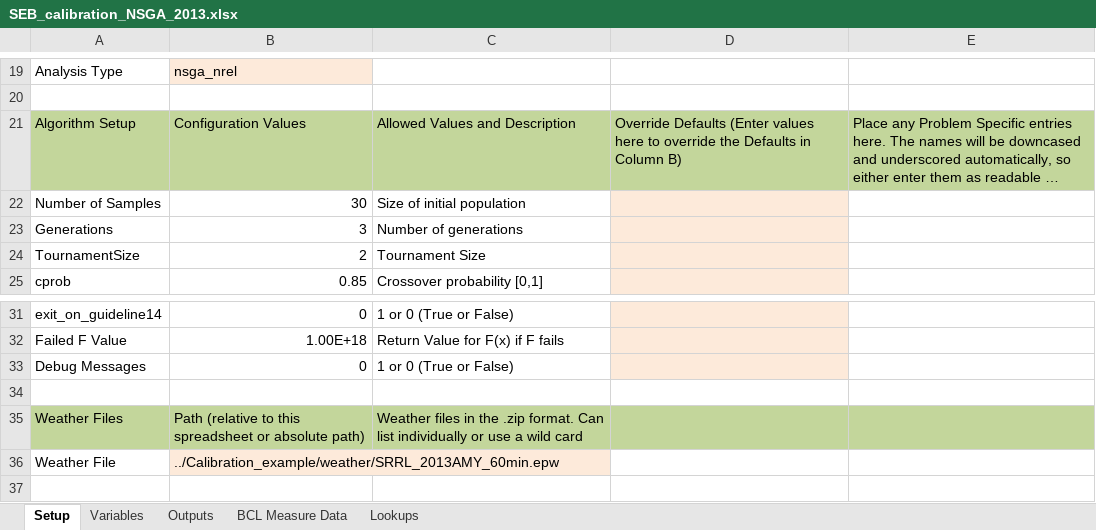
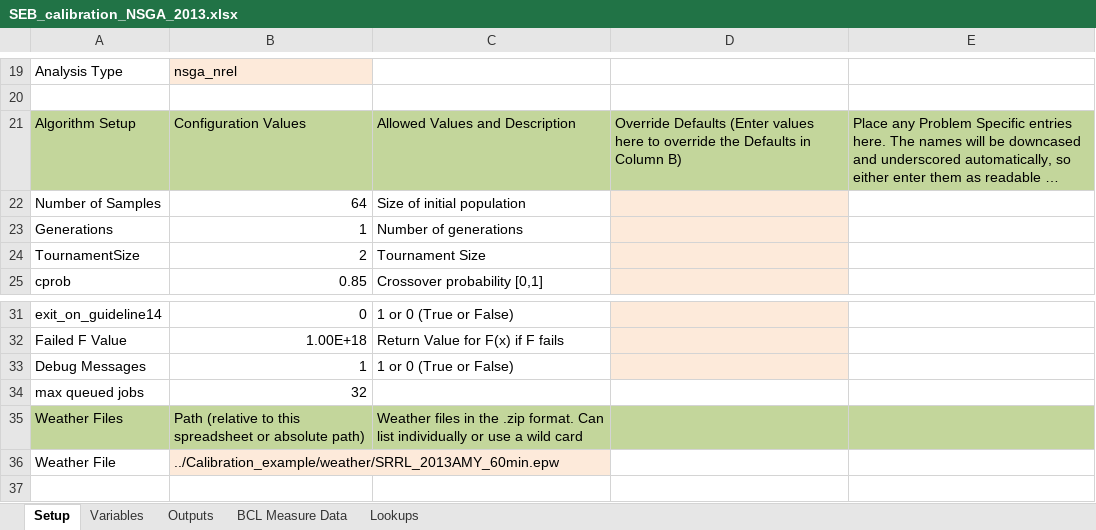
Before and after one commit to NREL/OpenStudio-analysis-spreadsheet, an Excel workbook: projects/SEB_calibration_NSGA_2013.xlsx, sheet Setup, drawn as a sheet; only a part is shown, gaps mark what is left out; long unchanged cells end in …; values as stored, in another font and other column widths than the file's, no borders; the diff names each change by its address in the sheet, - before the commit and + after, or states it on an @@ line.

```diff
--- a/projects/SEB_calibration_NSGA_2013.xlsx (sheet Setup)
+++ b/projects/SEB_calibration_NSGA_2013.xlsx (sheet Setup)
-B22: 30
+B22: 64
-B23: 3
+B23: 1
-B33: 0
+B33: 1
-row 34: (empty)
+row 34: max queued jobs | 32
```
Also changed, not shown: projects/SEB_Diag_2013.xlsx, projects/SEB_Morris_2013.xlsx, 9 other files.
